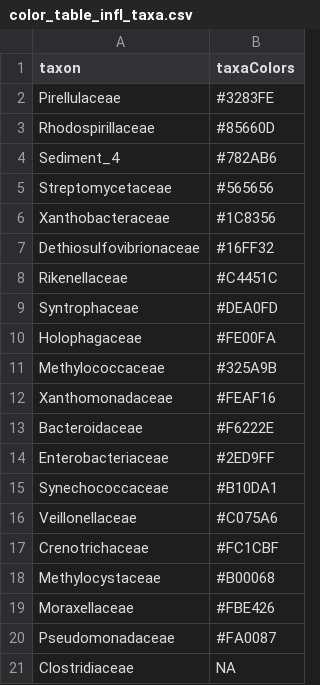
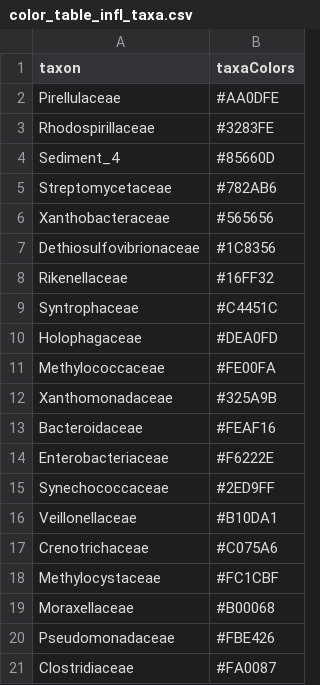
Before and after one commit to jlswall/water_pmi, a CSV file: RiceRivers/color_table_infl_taxa.csv, drawn as a sheet.

Commit message:
I needed 20 colors, but I only had 19 colors available, since I had excluded some that I thought were harder to read.  I went ahead and let one of those colors ("amethyst") enter the palette.

```diff
--- a/RiceRivers/color_table_infl_taxa.csv
+++ b/RiceRivers/color_table_infl_taxa.csv
@@ -1,21 +1,21 @@
 "taxon","taxaColors"
-"Pirellulaceae","#3283FE"
-"Rhodospirillaceae","#85660D"
-"Sediment_4","#782AB6"
-"Streptomycetaceae","#565656"
-"Xanthobacteraceae","#1C8356"
-"Dethiosulfovibrionaceae","#16FF32"
-"Rikenellaceae","#C4451C"
-"Syntrophaceae","#DEA0FD"
-"Holophagaceae","#FE00FA"
-"Methylococcaceae","#325A9B"
-"Xanthomonadaceae","#FEAF16"
-"Bacteroidaceae","#F6222E"
-"Enterobacteriaceae","#2ED9FF"
-"Synechococcaceae","#B10DA1"
-"Veillonellaceae","#C075A6"
-"Crenotrichaceae","#FC1CBF"
-"Methylocystaceae","#B00068"
-"Moraxellaceae","#FBE426"
-"Pseudomonadaceae","#FA0087"
-"Clostridiaceae",NA
+"Pirellulaceae","#AA0DFE"
+"Rhodospirillaceae","#3283FE"
+"Sediment_4","#85660D"
+"Streptomycetaceae","#782AB6"
+"Xanthobacteraceae","#565656"
+"Dethiosulfovibrionaceae","#1C8356"
+"Rikenellaceae","#16FF32"
+"Syntrophaceae","#C4451C"
+"Holophagaceae","#DEA0FD"
+"Methylococcaceae","#FE00FA"
+"Xanthomonadaceae","#325A9B"
+"Bacteroidaceae","#FEAF16"
+"Enterobacteriaceae","#F6222E"
+"Synechococcaceae","#2ED9FF"
+"Veillonellaceae","#B10DA1"
+"Crenotrichaceae","#C075A6"
+"Methylocystaceae","#FC1CBF"
+"Moraxellaceae","#B00068"
+"Pseudomonadaceae","#FBE426"
+"Clostridiaceae","#FA0087"
```
Also changed, not shown: 1 other file.
